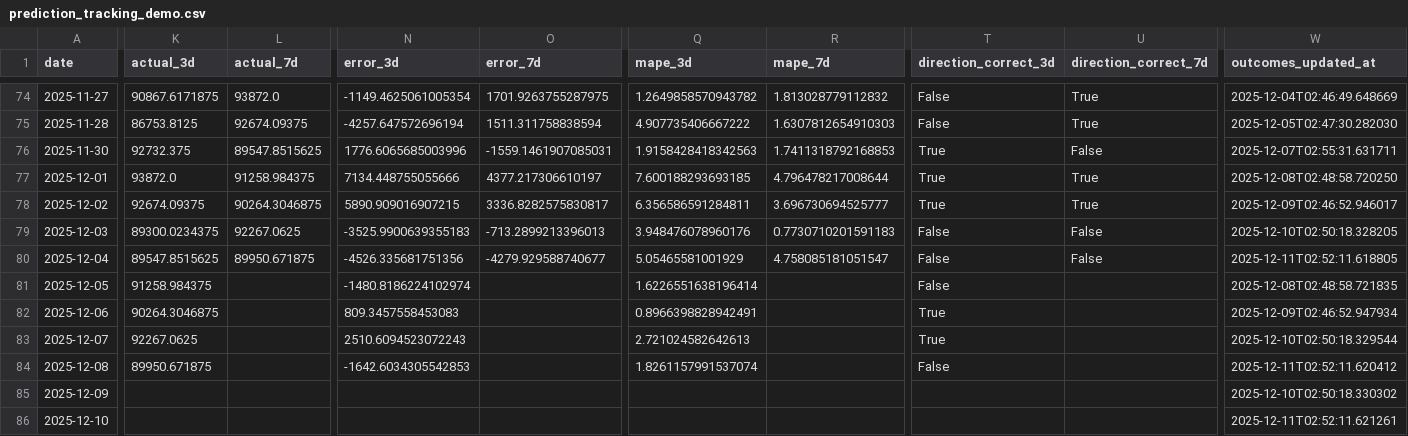
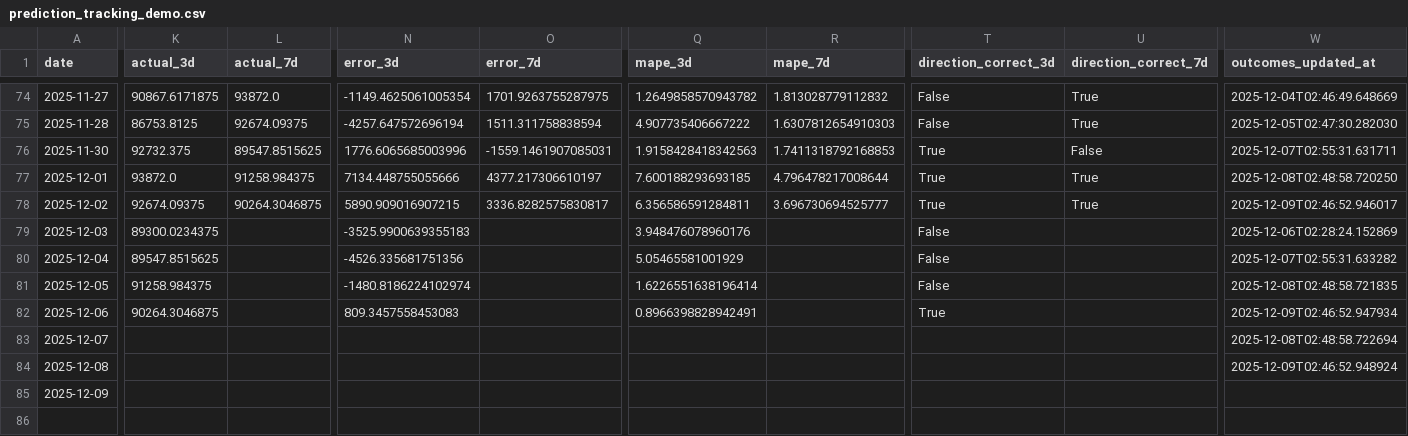
Before and after one commit to ying-jeanne/capstone_msba, a CSV file: data/blockchain/prediction_tracking_demo.csv, drawn as a sheet; only a part is shown, gaps mark what is left out; rows hold the shown columns only; the diff covers the shown part only; the diff names each change by its address in the sheet, - before the commit and + after, or states it on an @@ line.

```diff
--- a/data/blockchain/prediction_tracking_demo.csv
+++ b/data/blockchain/prediction_tracking_demo.csv
-L79 (actual_7d): 92267.0625
+L79 (actual_7d): (empty)
-O79 (error_7d): -713.2899213396013
+O79 (error_7d): (empty)
-R79 (mape_7d): 0.7730710201591183
+R79 (mape_7d): (empty)
-U79:U80 (direction_correct_7d): False
+U79:U80 (direction_correct_7d): (empty)
-W79 (outcomes_updated_at): 2025-12-10T02:50:18.328205
+W79 (outcomes_updated_at): 2025-12-06T02:28:24.152869
-L80 (actual_7d): 89950.671875
+L80 (actual_7d): (empty)
-O80 (error_7d): -4279.929588740677
+O80 (error_7d): (empty)
-R80 (mape_7d): 4.758085181051547
+R80 (mape_7d): (empty)
-W80 (outcomes_updated_at): 2025-12-11T02:52:11.618805
+W80 (outcomes_updated_at): 2025-12-07T02:55:31.633282
-K83 (actual_3d): 92267.0625
+K83 (actual_3d): (empty)
-N83 (error_3d): 2510.6094523072243
+N83 (error_3d): (empty)
-Q83 (mape_3d): 2.721024582642613
+Q83 (mape_3d): (empty)
-T83 (direction_correct_3d): True
+T83 (direction_correct_3d): (empty)
-W83 (outcomes_updated_at): 2025-12-10T02:50:18.329544
+W83 (outcomes_updated_at): 2025-12-08T02:48:58.722694
-K84 (actual_3d): 89950.671875
+K84 (actual_3d): (empty)
-N84 (error_3d): -1642.6034305542853
+N84 (error_3d): (empty)
-Q84 (mape_3d): 1.8261157991537074
+Q84 (mape_3d): (empty)
-T84 (direction_correct_3d): False
+T84 (direction_correct_3d): (empty)
-W84 (outcomes_updated_at): 2025-12-11T02:52:11.620412
+W84 (outcomes_updated_at): 2025-12-09T02:46:52.948924
-W85 (outcomes_updated_at): 2025-12-10T02:50:18.330302
+W85 (outcomes_updated_at): (empty)
-row 86: 2025-12-10 |  |  |  |  |  |  |  |  | 2025-12-11T02:52:11.621261
```
Also changed, not shown: 4 edited cells elsewhere in this file, data/blockchain/prediction_tracking.csv, data/predictions/daily_predictions.csv, 3 other files.
